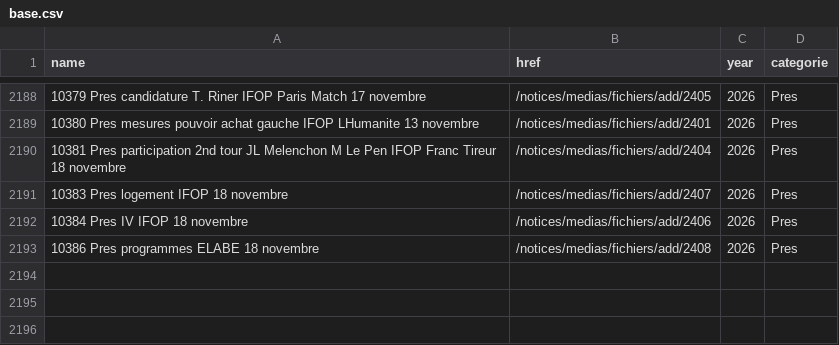
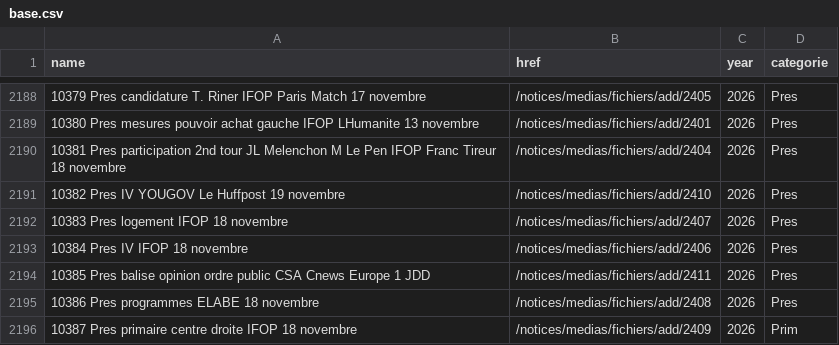
Before and after one commit to EnzoSim/sondages-commission-index, a CSV file: base.csv, drawn as a sheet; only a part is shown, gaps mark what is left out.

```diff
--- a/base.csv
+++ b/base.csv
@@ -2190,4 +2190,7 @@ name,href,year,categorie
 10381 Pres participation 2nd tour JL Melenchon M Le Pen IFOP Franc Tireur 18 novembre,/notices/medias/fichiers/add/2404,2026,Pres
+10382 Pres IV YOUGOV Le Huffpost 19 novembre,/notices/medias/fichiers/add/2410,2026,Pres
 10383 Pres logement IFOP 18 novembre,/notices/medias/fichiers/add/2407,2026,Pres
 10384 Pres IV IFOP 18 novembre,/notices/medias/fichiers/add/2406,2026,Pres
+10385 Pres balise opinion ordre public CSA Cnews Europe 1 JDD,/notices/medias/fichiers/add/2411,2026,Pres
 10386 Pres programmes ELABE 18 novembre,/notices/medias/fichiers/add/2408,2026,Pres
+10387 Pres primaire centre droite IFOP 18 novembre,/notices/medias/fichiers/add/2409,2026,Prim
```
Also changed, not shown: files.csv, notices_catalog.csv, 6 other files.
